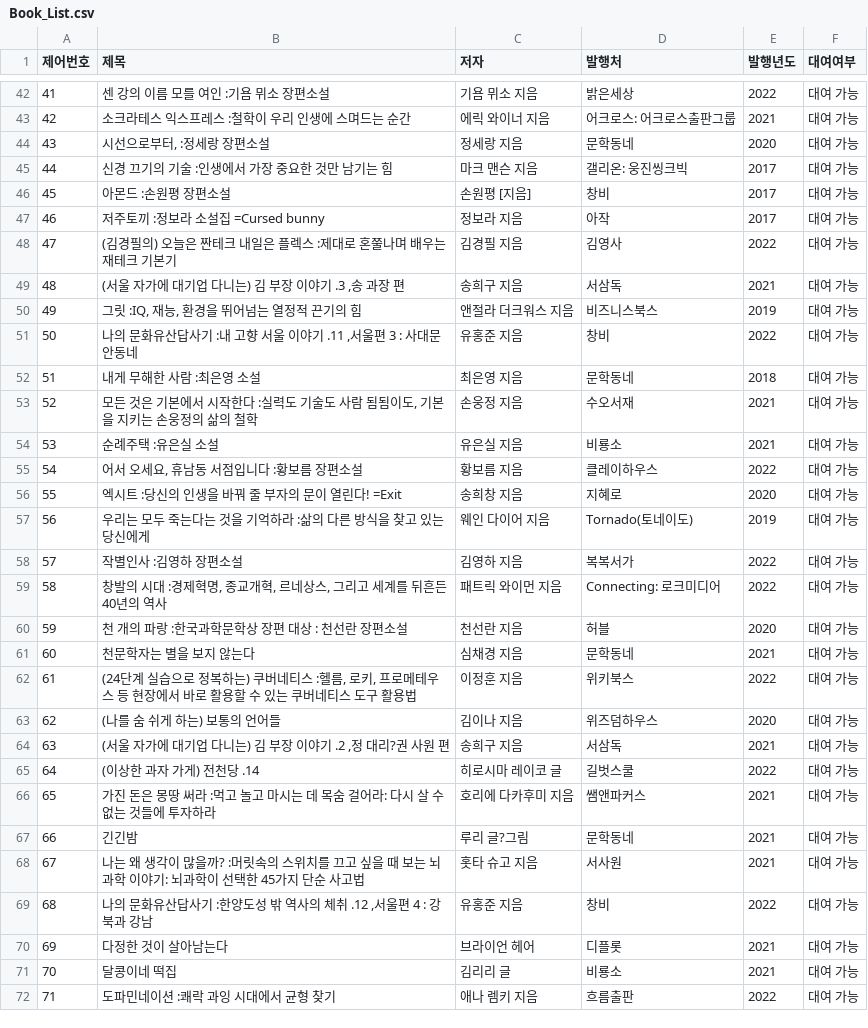
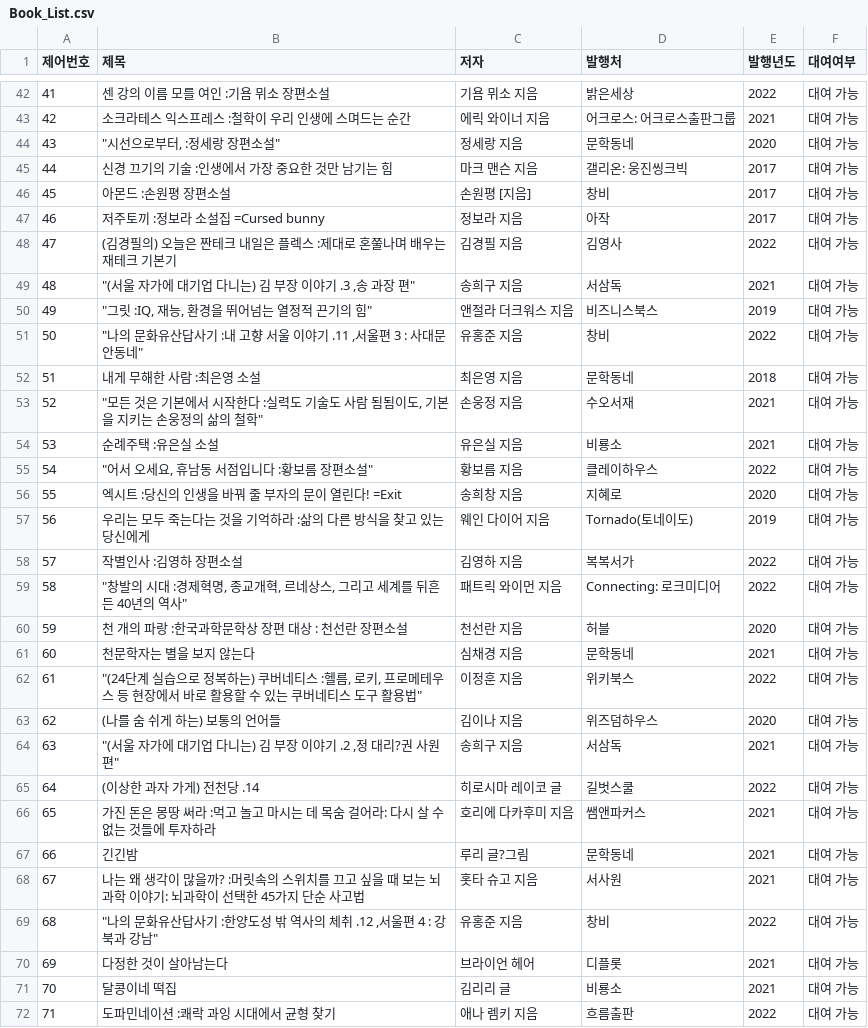
Before and after one commit to MASEOKJAE/OODP_Project, a CSV file: OODPLibrary/src/resources/Book_List.csv, drawn as a sheet; only a part is shown, gaps mark what is left out; the diff covers the shown part only.

```diff
--- a/OODPLibrary/src/resources/Book_List.csv
+++ b/OODPLibrary/src/resources/Book_List.csv
@@ -44 +44 @@
-43,"시선으로부터, :정세랑 장편소설",정세랑 지음,문학동네,2020,대여 가능
+43,"""시선으로부터, :정세랑 장편소설""",정세랑 지음,문학동네,2020,대여 가능,
@@ -49,3 +49,3 @@
-48,"(서울 자가에 대기업 다니는) 김 부장 이야기 .3 ,송 과장 편",송희구 지음,서삼독,2021,대여 가능
-49,"그릿 :IQ, 재능, 환경을 뛰어넘는 열정적 끈기의 힘",앤절라 더크워스 지음,비즈니스북스,2019,대여 가능
-50,"나의 문화유산답사기 :내 고향 서울 이야기 .11 ,서울편 3 : 사대문 안동네",유홍준 지음,창비,2022,대여 가능
+48,"""(서울 자가에 대기업 다니는) 김 부장 이야기 .3 ,송 과장 편""",송희구 지음,서삼독,2021,대여 가능,
+49,"""그릿 :IQ, 재능, 환경을 뛰어넘는 열정적 끈기의 힘""",앤절라 더크워스 지음,비즈니스북스,2019,대여 가능,
+50,"""나의 문화유산답사기 :내 고향 서울 이야기 .11 ,서울편 3 : 사대문 안동네""",유홍준 지음,창비,2022,대여 가능,
@@ -53 +53 @@
-52,"모든 것은 기본에서 시작한다 :실력도 기술도 사람 됨됨이도, 기본을 지키는 손웅정의 삶의 철학",손웅정 지음,수오서재,2021,대여 가능
+52,"""모든 것은 기본에서 시작한다 :실력도 기술도 사람 됨됨이도, 기본을 지키는 손웅정의 삶의 철학""",손웅정 지음,수오서재,2021,대여 가능,
@@ -55 +55 @@
-54,"어서 오세요, 휴남동 서점입니다 :황보름 장편소설",황보름 지음,클레이하우스,2022,대여 가능
+54,"""어서 오세요, 휴남동 서점입니다 :황보름 장편소설""",황보름 지음,클레이하우스,2022,대여 가능,
@@ -59 +59 @@
-58,"창발의 시대 :경제혁명, 종교개혁, 르네상스, 그리고 세계를 뒤흔든 40년의 역사",패트릭 와이먼 지음,Connecting: 로크미디어,2022,대여 가능
+58,"""창발의 시대 :경제혁명, 종교개혁, 르네상스, 그리고 세계를 뒤흔든 40년의 역사""",패트릭 와이먼 지음,Connecting: 로크미디어,2022,대여 가능,
@@ -62 +62 @@
-61,"(24단계 실습으로 정복하는) 쿠버네티스 :헬름, 로키, 프로메테우스 등 현장에서 바로 활용할 수 있는 쿠버네티스 도구 활용법",이정훈 지음,위키북스,2022,대여 가능
+61,"""(24단계 실습으로 정복하는) 쿠버네티스 :헬름, 로키, 프로메테우스 등 현장에서 바로 활용할 수 있는 쿠버네티스 도구 활용법""",이정훈 지음,위키북스,2022,대여 가능,
@@ -64 +64 @@
-63,"(서울 자가에 대기업 다니는) 김 부장 이야기 .2 ,정 대리?권 사원 편",송희구 지음,서삼독,2021,대여 가능
+63,"""(서울 자가에 대기업 다니는) 김 부장 이야기 .2 ,정 대리?권 사원 편""",송희구 지음,서삼독,2021,대여 가능,
@@ -69 +69 @@
-68,"나의 문화유산답사기 :한양도성 밖 역사의 체취 .12 ,서울편 4 : 강북과 강남",유홍준 지음,창비,2022,대여 가능
+68,"""나의 문화유산답사기 :한양도성 밖 역사의 체취 .12 ,서울편 4 : 강북과 강남""",유홍준 지음,창비,2022,대여 가능,
```
Also changed, not shown: 4 added rows and 97 edited cells elsewhere in this file, OODPLibrary/src/resources/Request_List.csv, 8 other files.
